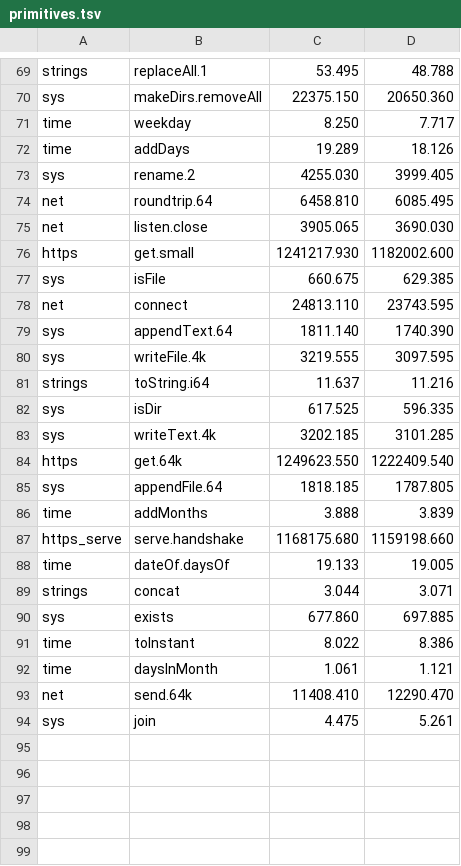
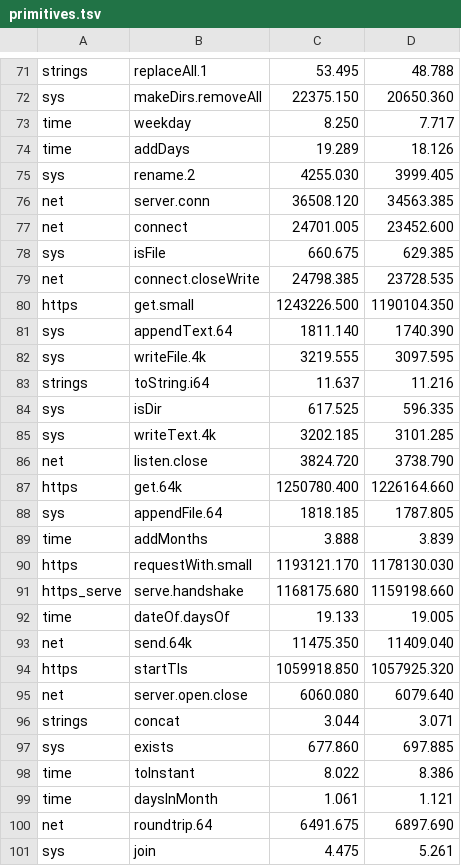
Before and after one commit to jbillard/isocron, a TSV file: results/primitives.tsv, drawn as a sheet; only a part is shown, gaps mark what is left out; the diff covers the shown part only.

Commit message:
A microbenchmark for each function of the library: the server API of net, setTimeout, closeWrite, startTls, requestWith, serveServer (D424)

```diff
--- a/results/primitives.tsv
+++ b/results/primitives.tsv
@@ -73,7 +75,7 @@ time	addDays	19.289	18.126
 sys	rename.2	4255.030	3999.405
-net	roundtrip.64	6458.810	6085.495
-net	listen.close	3905.065	3690.030
-https	get.small	1241217.930	1182002.600
+net	server.conn	36508.120	34563.385
+net	connect	24701.005	23452.600
 sys	isFile	660.675	629.385
-net	connect	24813.110	23743.595
+net	connect.closeWrite	24798.385	23728.535
+https	get.small	1243226.500	1190104.350
 sys	appendText.64	1811.140	1740.390
@@ -83,7 +85,12 @@ sys	isDir	617.525	596.335
 sys	writeText.4k	3202.185	3101.285
-https	get.64k	1249623.550	1222409.540
+net	listen.close	3824.720	3738.790
+https	get.64k	1250780.400	1226164.660
 sys	appendFile.64	1818.185	1787.805
 time	addMonths	3.888	3.839
+https	requestWith.small	1193121.170	1178130.030
 https_serve	serve.handshake	1168175.680	1159198.660
 time	dateOf.daysOf	19.133	19.005
+net	send.64k	11475.350	11409.040
+https	startTls	1059918.850	1057925.320
+net	server.open.close	6060.080	6079.640
 strings	concat	3.044	3.071
@@ -92,3 +99,3 @@ time	toInstant	8.022	8.386
 time	daysInMonth	1.061	1.121
-net	send.64k	11408.410	12290.470
+net	roundtrip.64	6491.675	6897.690
 sys	join	4.475	5.261
```
Also changed, not shown: 8 added rows, 6 removed rows and 20 edited cells elsewhere in this file, 7 other files.
